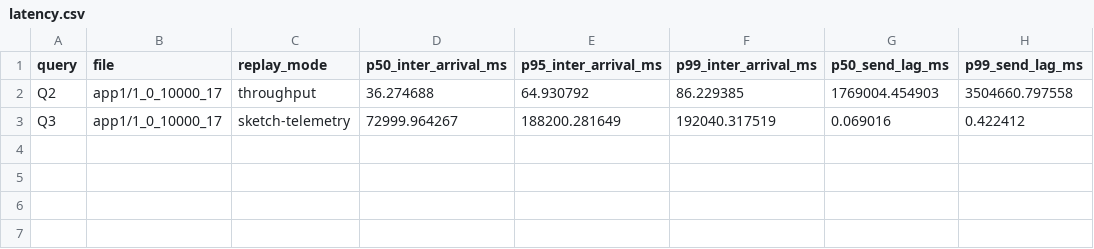
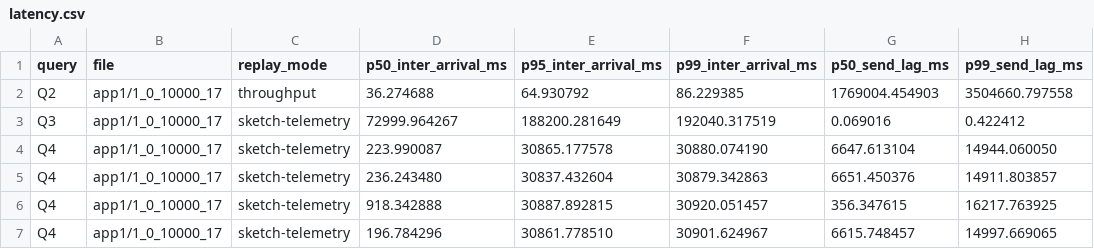
Before and after one commit to ProjectASAP/ASAPCollector, a CSV file: datasets_eval/exathlon/benchmark/results/latency.csv, drawn as a sheet; the diff names each change by its address in the sheet, - before the commit and + after, or states it on an @@ line.

Commit message:
add bench q4

```diff
--- a/datasets_eval/exathlon/benchmark/results/latency.csv
+++ b/datasets_eval/exathlon/benchmark/results/latency.csv
+row 4: Q4 | app1/1_0_10000_17 | sketch-telemetry | 223.990087 | 30865.177578 | 30880.074190 | 6647.613104 | 14944.060050
+row 5: Q4 | app1/1_0_10000_17 | sketch-telemetry | 236.243480 | 30837.432604 | 30879.342863 | 6651.450376 | 14911.803857
+row 6: Q4 | app1/1_0_10000_17 | sketch-telemetry | 918.342888 | 30887.892815 | 30920.051457 | 356.347615 | 16217.763925
+row 7: Q4 | app1/1_0_10000_17 | sketch-telemetry | 196.784296 | 30861.778510 | 30901.624967 | 6615.748457 | 14997.669065
```
Also changed, not shown: datasets_eval/exathlon/benchmark/results/throughput.csv, 9 other files.
